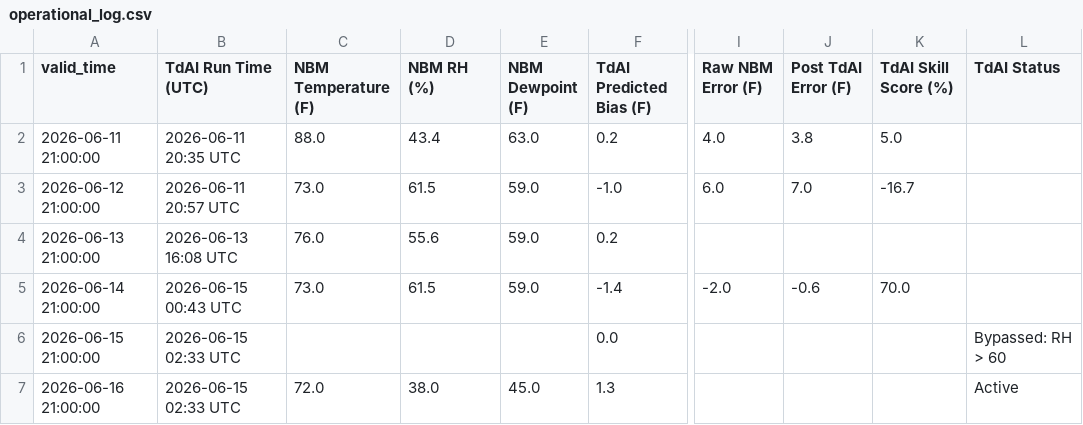
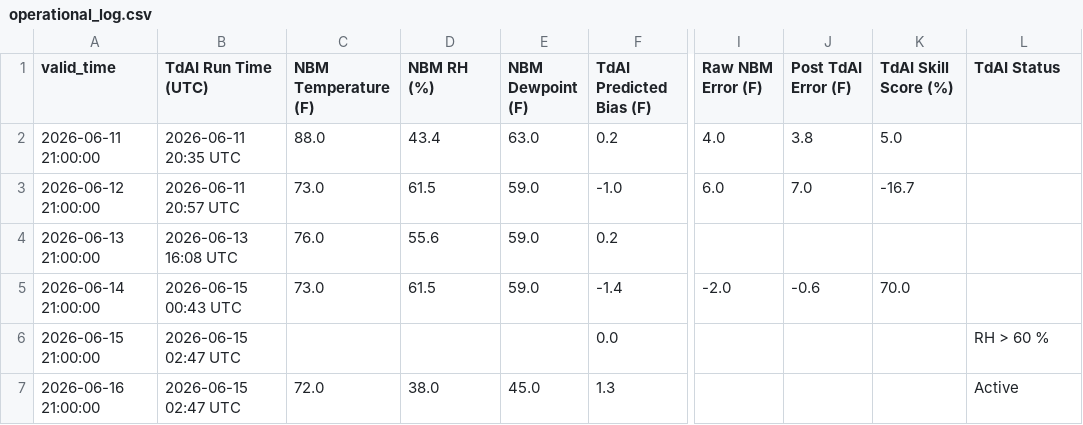
Before and after one commit to sean838432/TdAI, a CSV file: operational_log.csv, drawn as a sheet; only a part is shown, gaps mark what is left out; the diff names each change by its address in the sheet, - before the commit and + after, or states it on an @@ line.

```diff
--- a/operational_log.csv
+++ b/operational_log.csv
-B6:B7 (TdAI Run Time (UTC)): 2026-06-15 02:33 UTC
+B6:B7 (TdAI Run Time (UTC)): 2026-06-15 02:47 UTC
-L6 (TdAI Status): Bypassed: RH > 60
+L6 (TdAI Status): RH > 60 %
```
